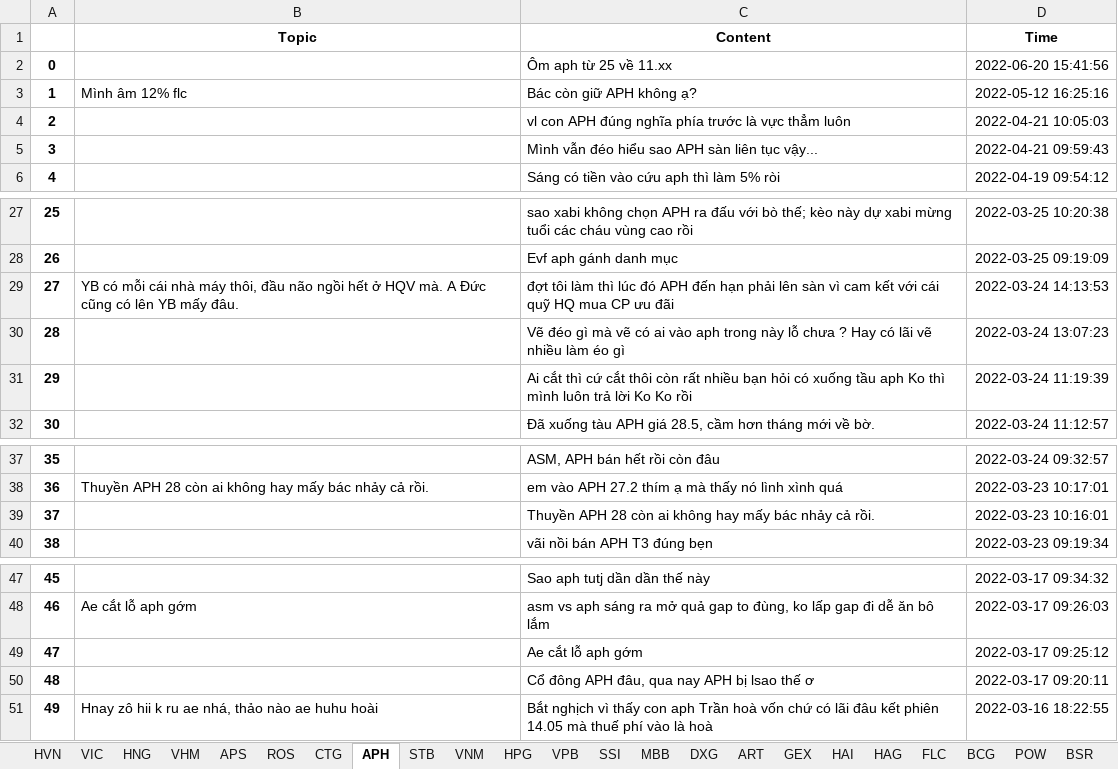
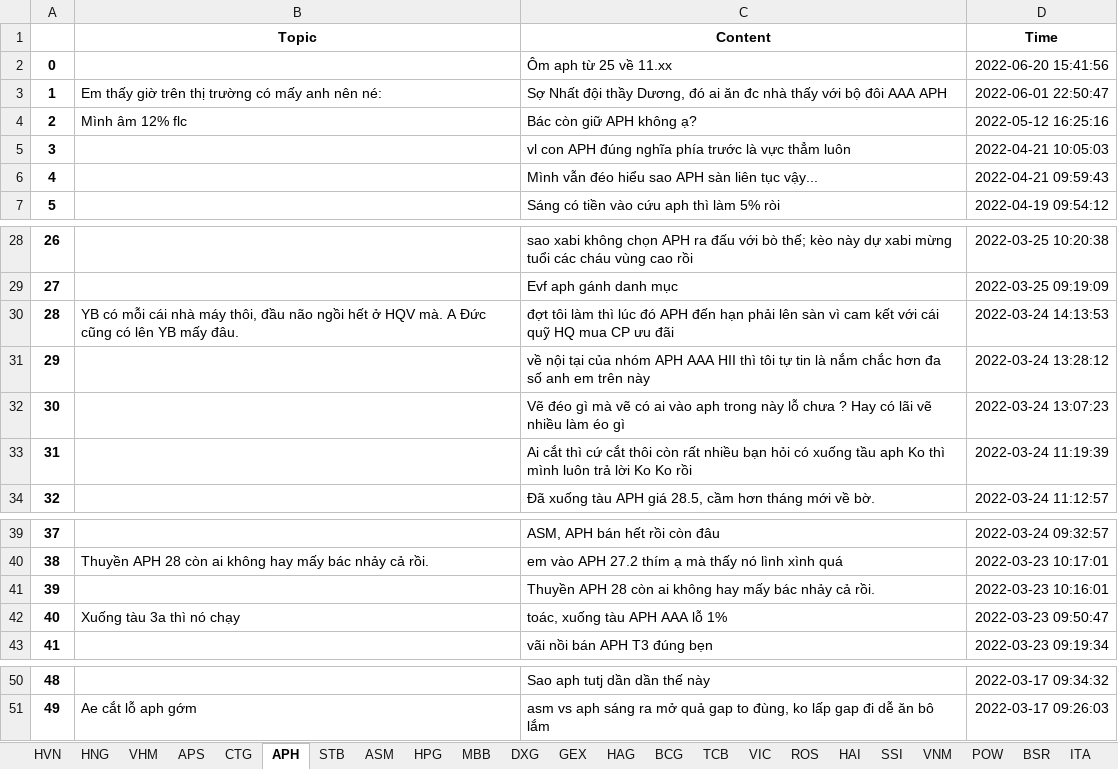
Before and after one commit to nta-byte/voz-crawler, an Excel workbook: crawler/data/voz_data-latest.xlsx, sheet APH, drawn as a sheet; only a part is shown, gaps mark what is left out; values as stored, in another font and other column widths than the file's, no borders; removed rows and columns are numbered as before the commit, all else as after; the diff names each change by its address in the sheet, - before the commit and + after, or states it on an @@ line.

```diff
--- a/crawler/data/voz_data-latest.xlsx (sheet APH)
+++ b/crawler/data/voz_data-latest.xlsx (sheet APH)
-sheet tab: VPB
-sheet tab: ART
+sheet tab: ASM
@@ sheet tab order changed: HVN | HNG | VHM | APS | CTG | APH | STB | ASM | HPG | MBB | DXG | GEX | HAG | BCG | TCB | VIC | ROS | HAI | SSI | VNM | POW | BSR | ITA @@
+row 3: 1 | Em thấy giờ trên thị trường có mấy anh nên né: | Sợ Nhất đội thầy Dương, đó ai ăn đc nhà thấy với bộ đôi AAA APH | 2022-06-01 22:50:47
@@ column A renumbered between rows 4 and 51 @@
+row 31: 29 |  | về nội tại của nhóm APH AAA HII thì tôi tự tin là nắm chắc hơn đa số anh em trên này | 2022-03-24 13:28:12
+row 42: 40 | Xuống tàu 3a thì nó chạy | toác, xuống tàu APH AAA lỗ 1% | 2022-03-23 09:50:47
-row 49: 47 |  | Ae cắt lỗ aph gớm | 2022-03-17 09:25:12
-row 50: 48 |  | Cổ đông APH đâu, qua nay APH bị lsao thế ơ | 2022-03-17 09:20:11
-row 51: 49 | Hnay zô hii k ru ae nhá, thảo nào ae huhu hoài | Bắt nghịch vì thấy con aph Trần hoà vốn chứ có lãi đâu kết phiên 14.05 mà thuế phí vào là hoà | 2022-03-16 18:22:55
```
Also changed, not shown: sheet VHM, sheet TCB, sheet MBB, sheet HPG, sheet VIC, sheet SSI, 15 more sheets, 32 other files.
